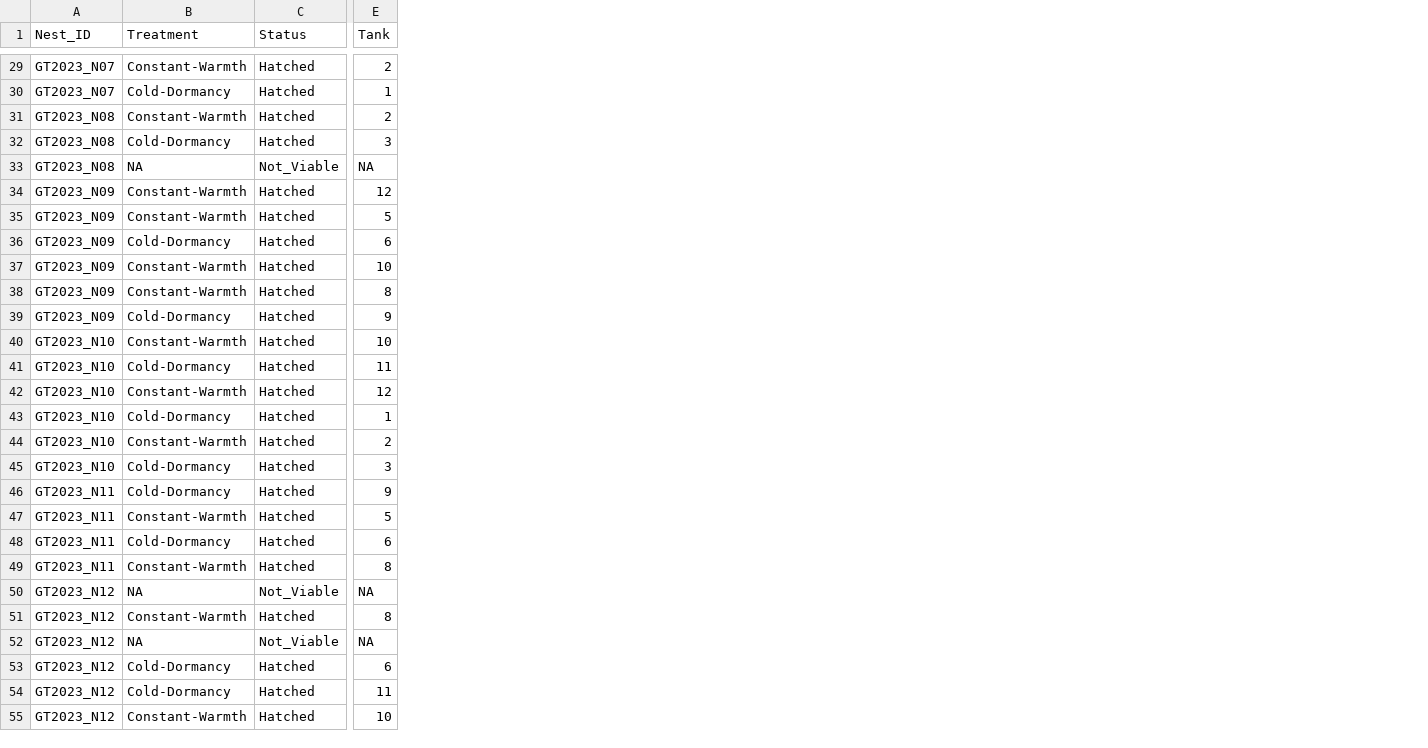
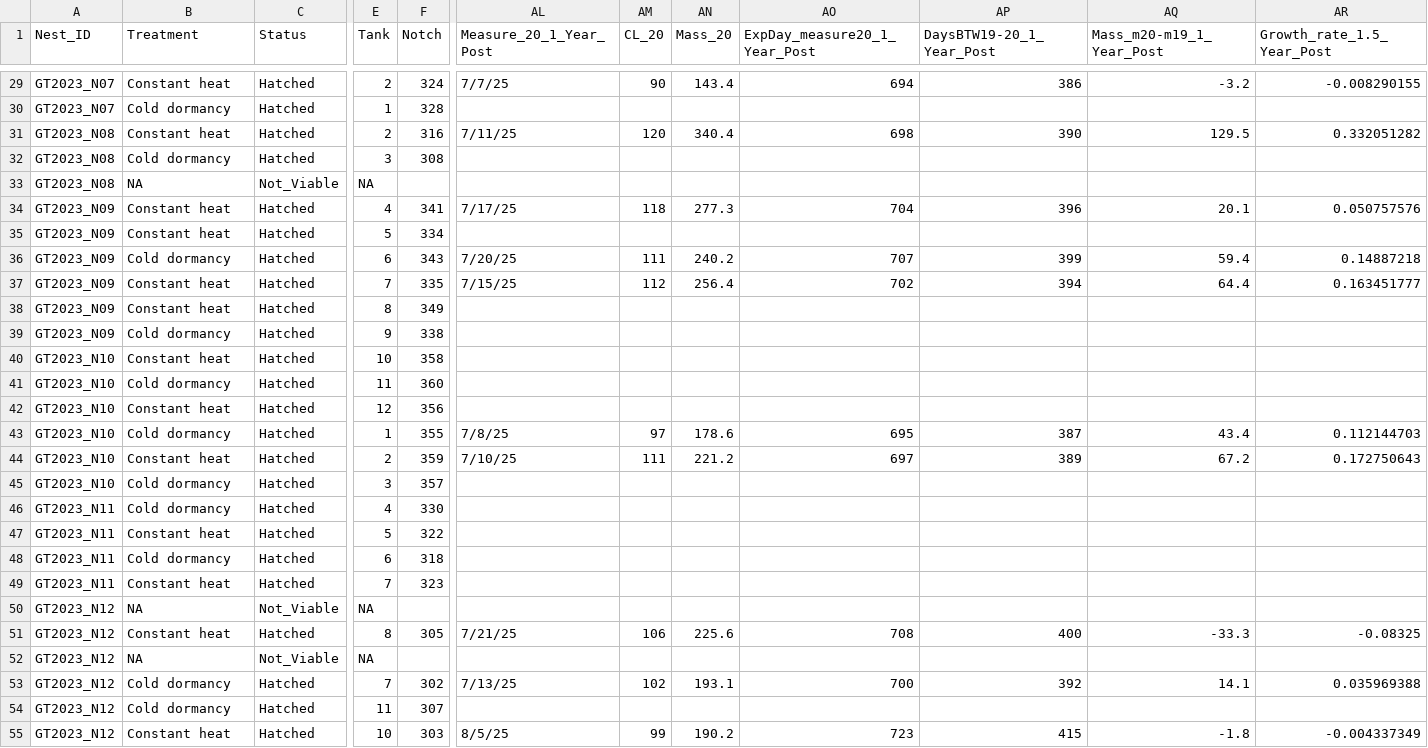
Before and after one commit to AnetFilipova/Gopher_tortoise_Head-start_2023, a CSV file: Growth_data/Data/Growth_data_Working.csv, drawn as a sheet; only a part is shown, gaps mark what is left out; the diff covers the shown part only; the diff names each change by its address in the sheet, - before the commit and + after, or states it on an @@ line.

```diff
--- a/Growth_data/Data/Growth_data_Working.csv
+++ b/Growth_data/Data/Growth_data_Working.csv
+column F (Notch), rows 29-55: 324 | 328 | 316 | 308 |  | 341 | 334 | 343 | 335 | 349 | 338 | 358 | 360 | 356 | 355 | 359 | 357 | 330 | 322 | 318 | 323 |  | 305 |  | 302 | 307 | 303
+column AL (Measure_20_1_Year_Post), rows 29-55: 7/7/25 |  | 7/11/25 |  |  | 7/17/25 |  | 7/20/25 | 7/15/25 |  |  |  |  |  | 7/8/25 | 7/10/25 |  |  |  |  |  |  | 7/21/25 |  | 7/13/25 |  | 8/5/25
+column AM (CL_20), rows 29-55: 90 |  | 120 |  |  | 118 |  | 111 | 112 |  |  |  |  |  | 97 | 111 |  |  |  |  |  |  | 106 |  | 102 |  | 99
+column AN (Mass_20), rows 29-55: 143.4 |  | 340.4 |  |  | 277.3 |  | 240.2 | 256.4 |  |  |  |  |  | 178.6 | 221.2 |  |  |  |  |  |  | 225.6 |  | 193.1 |  | 190.2
+column AO (ExpDay_measure20_1_Year_Post), rows 29-55: 694 |  | 698 |  |  | 704 |  | 707 | 702 |  |  |  |  |  | 695 | 697 |  |  |  |  |  |  | 708 |  | 700 |  | 723
+column AP (DaysBTW19-20_1_Year_Post), rows 29-55: 386 |  | 390 |  |  | 396 |  | 399 | 394 |  |  |  |  |  | 387 | 389 |  |  |  |  |  |  | 400 |  | 392 |  | 415
+column AQ (Mass_m20-m19_1_Year_Post), rows 29-55: -3.2 |  | 129.5 |  |  | 20.1 |  | 59.4 | 64.4 |  |  |  |  |  | 43.4 | 67.2 |  |  |  |  |  |  | -33.3 |  | 14.1 |  | -1.8
+column AR (Growth_rate_1.5_Year_Post), rows 29-55: -0.008290155 |  | 0.332051282 |  |  | 0.050757576 |  | 0.14887218 | 0.163451777 |  |  |  |  |  | 0.112144703 | 0.172750643 |  |  |  |  |  |  | -0.08325 |  | 0.035969388 |  | -0.004337349
-B29 (Treatment): Constant-Warmth
+B29 (Treatment): Constant heat
-B30 (Treatment): Cold-Dormancy
+B30 (Treatment): Cold dormancy
-B31 (Treatment): Constant-Warmth
+B31 (Treatment): Constant heat
-B32 (Treatment): Cold-Dormancy
+B32 (Treatment): Cold dormancy
-B34:B35 (Treatment): Constant-Warmth
+B34:B35 (Treatment): Constant heat
-E34 (Tank): 12
+E34 (Tank): 4
-B36 (Treatment): Cold-Dormancy
+B36 (Treatment): Cold dormancy
-B37:B38 (Treatment): Constant-Warmth
+B37:B38 (Treatment): Constant heat
-E37 (Tank): 10
+E37 (Tank): 7
-B39 (Treatment): Cold-Dormancy
+B39 (Treatment): Cold dormancy
-B40 (Treatment): Constant-Warmth
+B40 (Treatment): Constant heat
-B41 (Treatment): Cold-Dormancy
+B41 (Treatment): Cold dormancy
-B42 (Treatment): Constant-Warmth
+B42 (Treatment): Constant heat
-B43 (Treatment): Cold-Dormancy
+B43 (Treatment): Cold dormancy
-B44 (Treatment): Constant-Warmth
+B44 (Treatment): Constant heat
-B45:B46 (Treatment): Cold-Dormancy
+B45:B46 (Treatment): Cold dormancy
-E46 (Tank): 9
+E46 (Tank): 4
-B47 (Treatment): Constant-Warmth
+B47 (Treatment): Constant heat
-B48 (Treatment): Cold-Dormancy
+B48 (Treatment): Cold dormancy
-B49 (Treatment): Constant-Warmth
+B49 (Treatment): Constant heat
-E49 (Tank): 8
+E49 (Tank): 7
-B51 (Treatment): Constant-Warmth
+B51 (Treatment): Constant heat
-B53:B54 (Treatment): Cold-Dormancy
+B53:B54 (Treatment): Cold dormancy
-E53 (Tank): 6
+E53 (Tank): 7
-B55 (Treatment): Constant-Warmth
+B55 (Treatment): Constant heat
```
Also changed, not shown: 44 edited cells elsewhere in this file, 13 other files.
